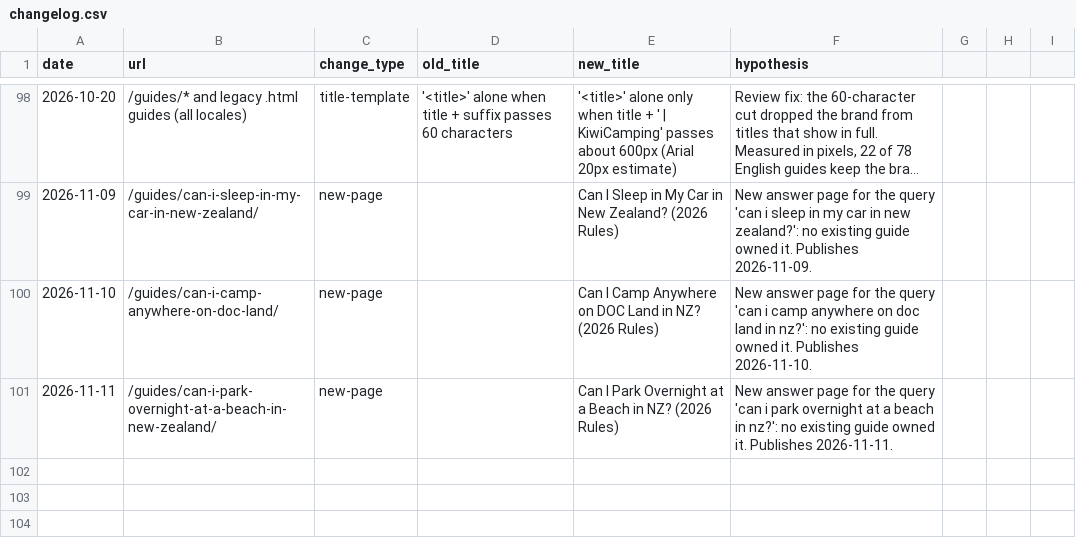
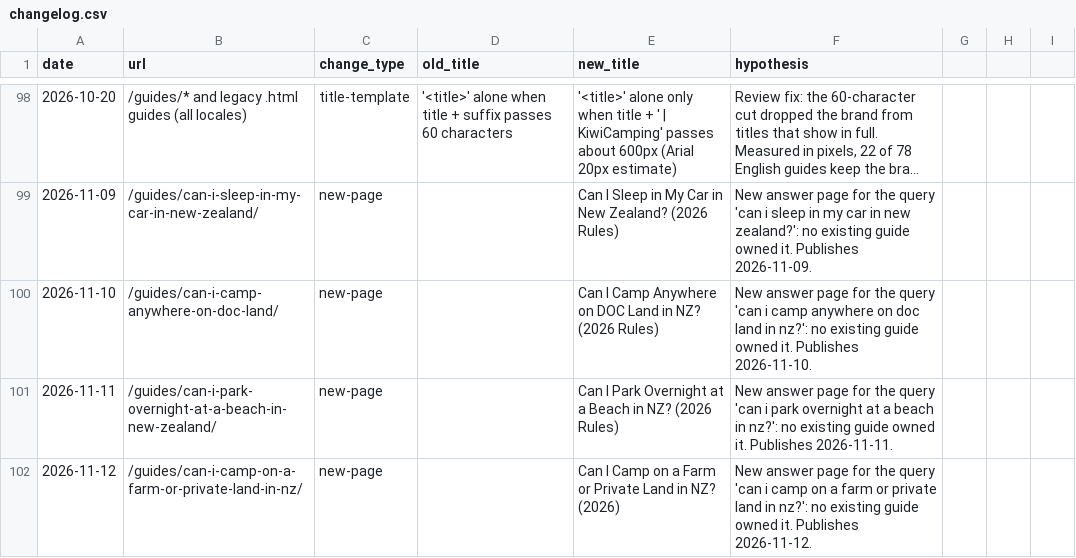
Before and after one commit to CristianRus4/kiwicamping-web, a CSV file: docs/growth/changelog.csv, drawn as a sheet; only a part is shown, gaps mark what is left out; long unchanged cells end in ….

```diff
--- a/docs/growth/changelog.csv
+++ b/docs/growth/changelog.csv
@@ -101 +101,2 @@ date,url,change_type,old_title,new_title,hypothesis
 2026-11-11,/guides/can-i-park-overnight-at-a-beach-in-new-zealand/,new-page,,"Can I Park Overnight at a Beach in NZ? (2026 Rules)","New answer page for the query 'can i park overnight at a beach in nz?': no existing guide owned it. Publishes 2026-11-11."
+2026-11-12,/guides/can-i-camp-on-a-farm-or-private-land-in-nz/,new-page,,"Can I Camp on a Farm or Private Land in NZ? (2026)","New answer page for the query 'can i camp on a farm or private land in nz?': no existing guide owned it. Publishes 2026-11-12."
```
Also changed, not shown: 9 other files.
